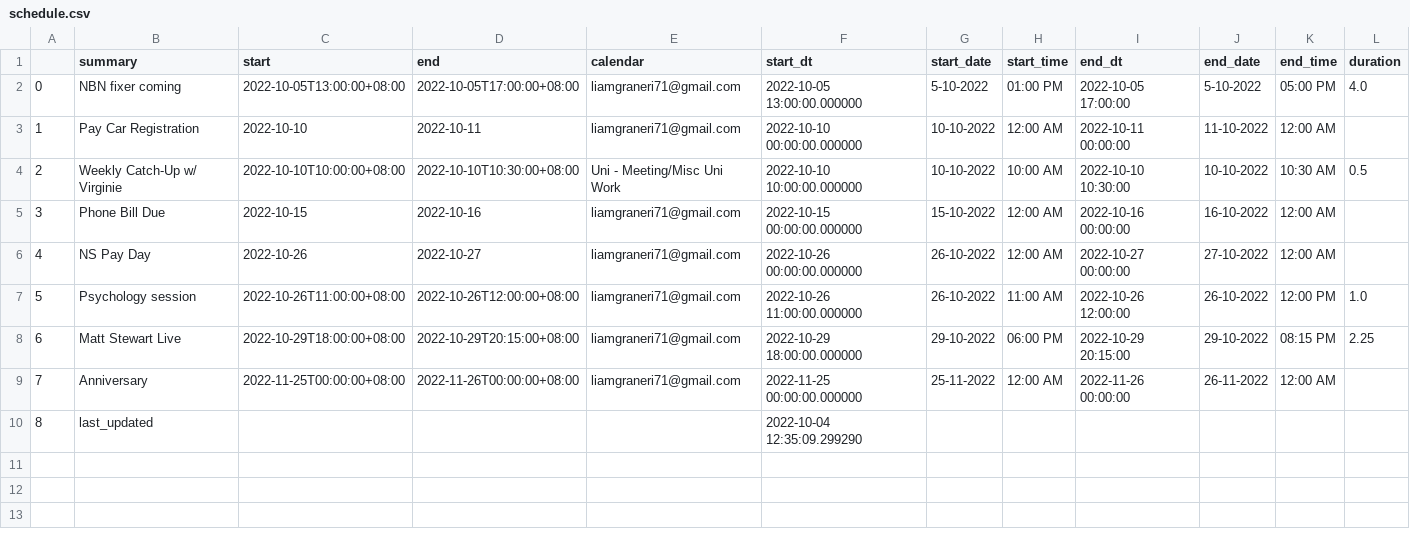
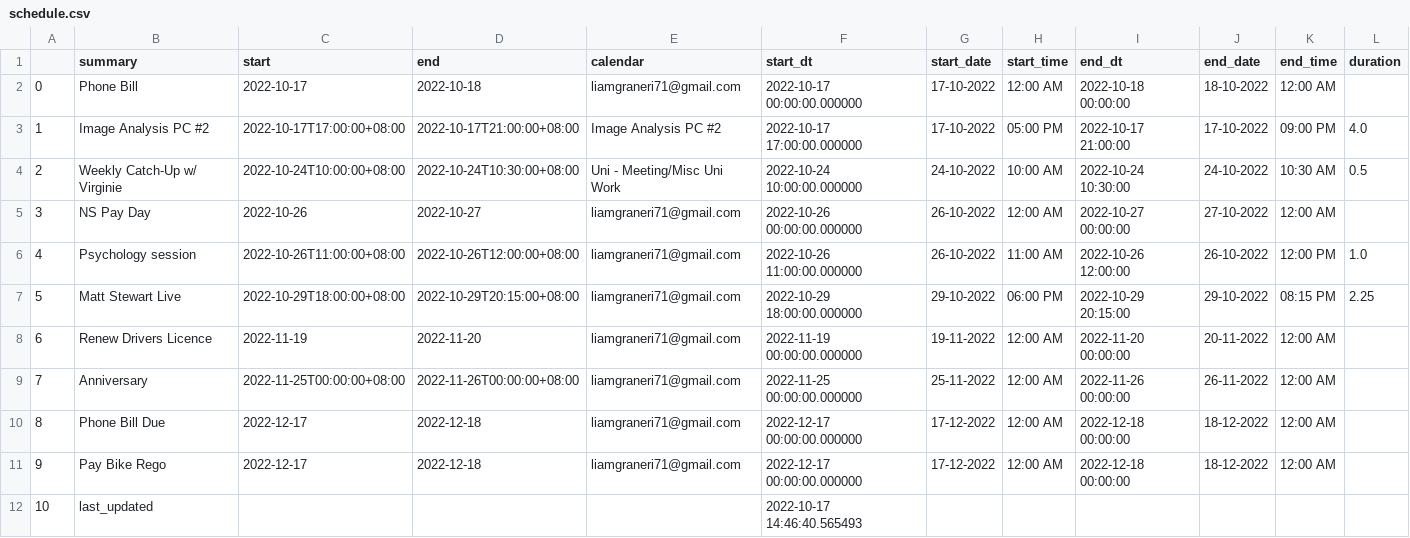
Before and after one commit to Liam-Graneri/dotfiles, a CSV file: .config/waybar/scripts/google-calendar-widget/schedule.csv, drawn as a sheet; removed rows and columns are numbered as before the commit, all else as after; the diff names each change by its address in the sheet, - before the commit and + after, or states it on an @@ line.

```diff
--- a/.config/waybar/scripts/google-calendar-widget/schedule.csv
+++ b/.config/waybar/scripts/google-calendar-widget/schedule.csv
-row 2: 0 | NBN fixer coming | 2022-10-05T13:00:00+08:00 | 2022-10-05T17:00:00+08:00 | liamgraneri71@gmail.com | 2022-10-05 13:00:00.000000 | 5-10-2022 | 01:00 PM | 2022-10-05 17:00:00 | 5-10-2022 | 05:00 PM | 4.0
@@ column A renumbered from row 2 down @@
-B2 (summary): Pay Car Registration
+B2 (summary): Phone Bill
-C2 (start): 2022-10-10
+C2 (start): 2022-10-17
-D2 (end): 2022-10-11
+D2 (end): 2022-10-18
-F2 (start_dt): 2022-10-10 00:00:00.000000
+F2 (start_dt): 2022-10-17 00:00:00.000000
-G2 (start_date): 10-10-2022
+G2 (start_date): 17-10-2022
-I2 (end_dt): 2022-10-11 00:00:00
+I2 (end_dt): 2022-10-18 00:00:00
-J2 (end_date): 11-10-2022
+J2 (end_date): 18-10-2022
+row 3: 1 | Image Analysis PC #2 | 2022-10-17T17:00:00+08:00 | 2022-10-17T21:00:00+08:00 | Image Analysis PC #2 | 2022-10-17 17:00:00.000000 | 17-10-2022 | 05:00 PM | 2022-10-17 21:00:00 | 17-10-2022 | 09:00 PM | 4.0
-C4 (start): 2022-10-10T10:00:00+08:00
+C4 (start): 2022-10-24T10:00:00+08:00
-D4 (end): 2022-10-10T10:30:00+08:00
+D4 (end): 2022-10-24T10:30:00+08:00
-F4 (start_dt): 2022-10-10 10:00:00.000000
+F4 (start_dt): 2022-10-24 10:00:00.000000
-G4 (start_date): 10-10-2022
+G4 (start_date): 24-10-2022
-I4 (end_dt): 2022-10-10 10:30:00
+I4 (end_dt): 2022-10-24 10:30:00
-J4 (end_date): 10-10-2022
+J4 (end_date): 24-10-2022
-row 5: 3 | Phone Bill Due | 2022-10-15 | 2022-10-16 | liamgraneri71@gmail.com | 2022-10-15 00:00:00.000000 | 15-10-2022 | 12:00 AM | 2022-10-16 00:00:00 | 16-10-2022 | 12:00 AM
+row 8: 6 | Renew Drivers Licence | 2022-11-19 | 2022-11-20 | liamgraneri71@gmail.com | 2022-11-19 00:00:00.000000 | 19-11-2022 | 12:00 AM | 2022-11-20 00:00:00 | 20-11-2022 | 12:00 AM
+row 10: 8 | Phone Bill Due | 2022-12-17 | 2022-12-18 | liamgraneri71@gmail.com | 2022-12-17 00:00:00.000000 | 17-12-2022 | 12:00 AM | 2022-12-18 00:00:00 | 18-12-2022 | 12:00 AM
+row 11: 9 | Pay Bike Rego | 2022-12-17 | 2022-12-18 | liamgraneri71@gmail.com | 2022-12-17 00:00:00.000000 | 17-12-2022 | 12:00 AM | 2022-12-18 00:00:00 | 18-12-2022 | 12:00 AM
-F12 (start_dt): 2022-10-04 12:35:09.299290
+F12 (start_dt): 2022-10-17 14:46:40.565493
```
Also changed, not shown: 5 other files.
